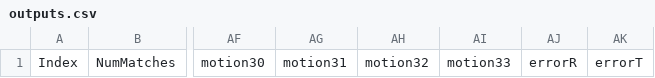
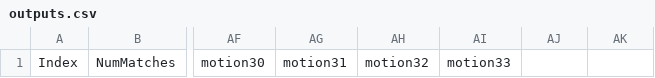
Before and after one commit to ljb2208/slam2, a CSV file: outputs.csv, drawn as a sheet; only a part is shown, gaps mark what is left out; the diff names each change by its address in the sheet, - before the commit and + after, or states it on an @@ line.

```diff
--- a/outputs.csv
+++ b/outputs.csv
-AJ1: errorR
+AJ1: (empty)
-AK1: errorT
+AK1: (empty)
```
Also changed, not shown: 8 other files.
